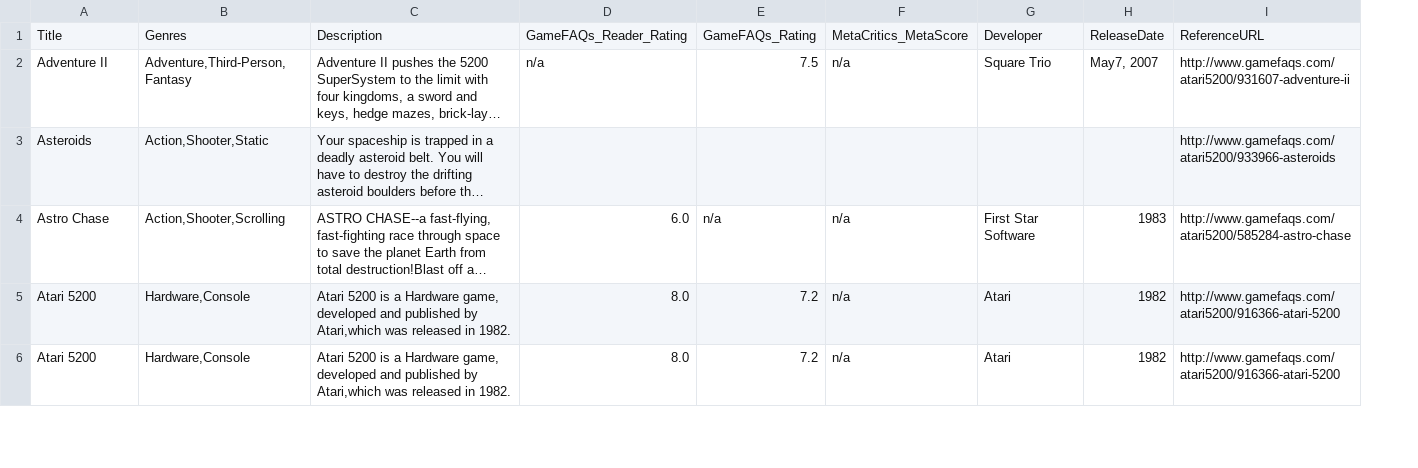
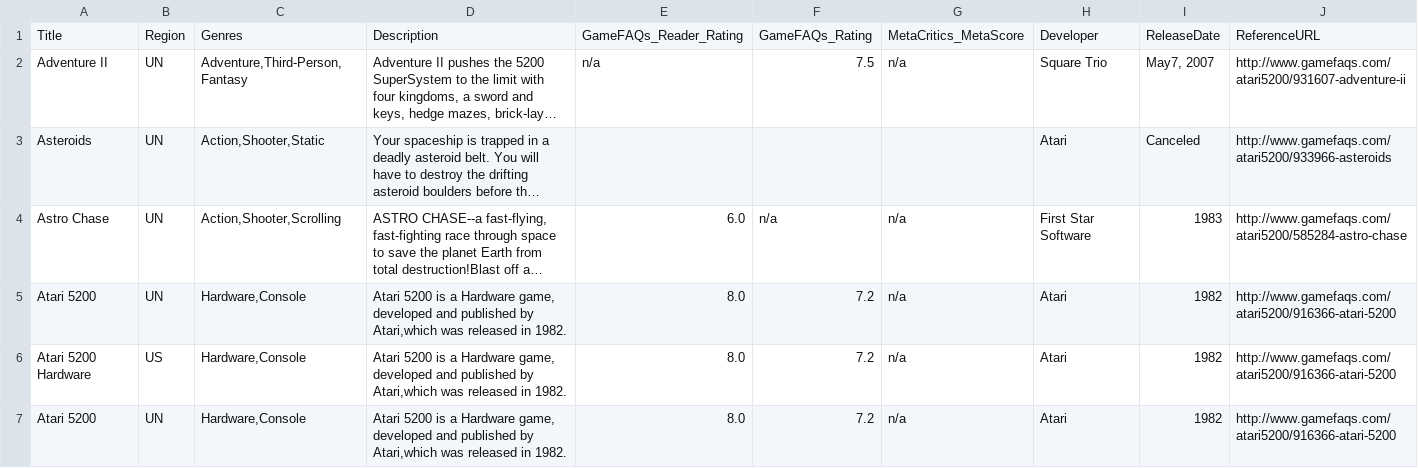
Before and after one commit to OpenVGDB/Parser, a CSV file: Parse/metadata/5200.csv, drawn as a sheet; only a part is shown; long unchanged cells end in …; addresses are those after the commit; the diff covers the shown part only; the diff names each change by its address in the sheet, - before the commit and + after, or states it on an @@ line.

```diff
--- a/Parse/metadata/5200.csv
+++ b/Parse/metadata/5200.csv
+column B, rows 1-5: Region | UN | UN | UN | UN; row 7: UN
-H3: (empty)
+H3: Atari
-I3: (empty)
+I3: Canceled
+row 6: Atari 5200 Hardware | US | Hardware,Console | Atari 5200 is a Hardware game, developed and published by Atari,which was released in 1982. | 8.0 | 7.2 | n/a | Atari | 1982 | http://www.gamefaqs.com/atari5200/916366-atari-5200
```
Also changed, not shown: 1 added row and 46 edited cells elsewhere in this file, Parse/metadata/7800.csv, Parse/metadata/Jaguar.csv, 21 other files.
